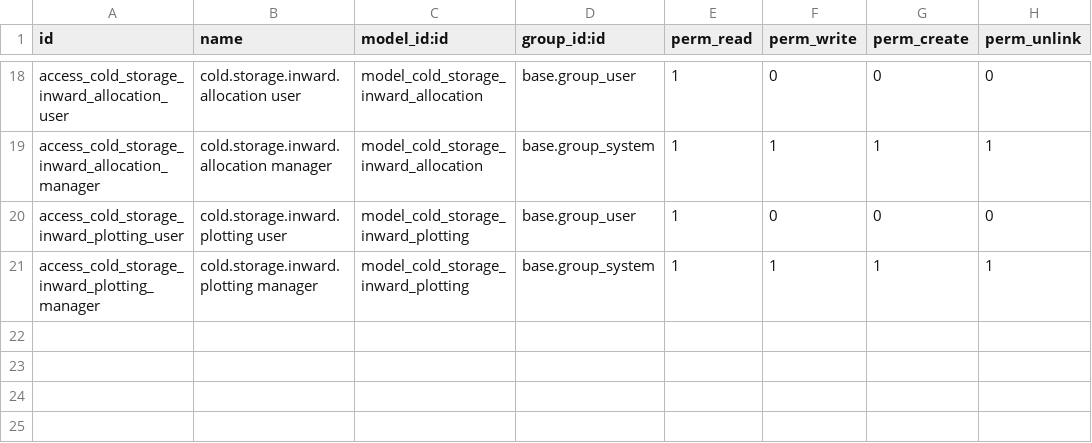
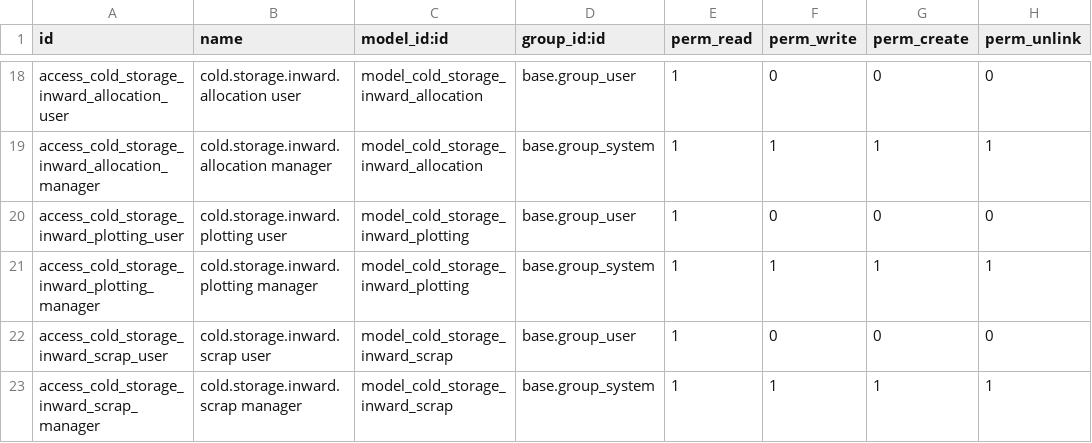
Before and after one commit to saiful-islam-shawon/odoo19_module, a CSV file: zencore_cold_storage_management/security/ir.model.access.csv, drawn as a sheet; only a part is shown, gaps mark what is left out.

Commit message:
cold storage management

```diff
--- a/zencore_cold_storage_management/security/ir.model.access.csv
+++ b/zencore_cold_storage_management/security/ir.model.access.csv
@@ -21 +21,3 @@ access_cold_storage_inward_plotting_user,cold.storage.inward.plotting user,model
 access_cold_storage_inward_plotting_manager,cold.storage.inward.plotting manager,model_cold_storage_inward_plotting,base.group_system,1,1,1,1
+access_cold_storage_inward_scrap_user,cold.storage.inward.scrap user,model_cold_storage_inward_scrap,base.group_user,1,0,0,0
+access_cold_storage_inward_scrap_manager,cold.storage.inward.scrap manager,model_cold_storage_inward_scrap,base.group_system,1,1,1,1
```
Also changed, not shown: 8 other files.
